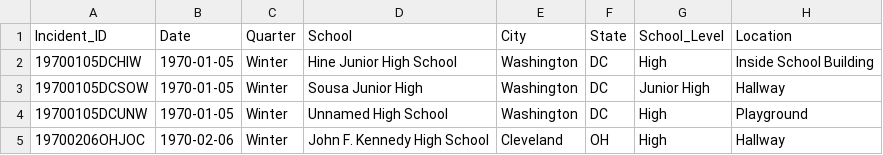
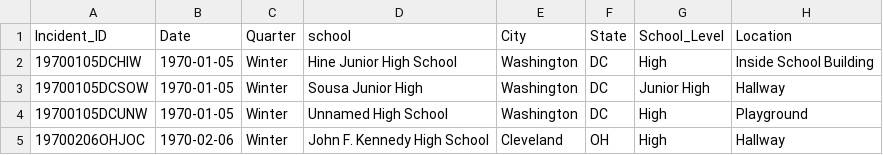
Before and after one commit to LeviEzra1/Project1_team4, a CSV file: levi_folder/SHD.csv, drawn as a sheet; only a part is shown; the diff names each change by its address in the sheet, - before the commit and + after, or states it on an @@ line.

Commit message:
See this

```diff
--- a/levi_folder/SHD.csv
+++ b/levi_folder/SHD.csv
-D1: School
+D1: school
```
